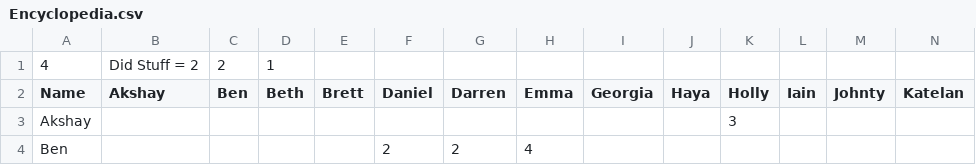
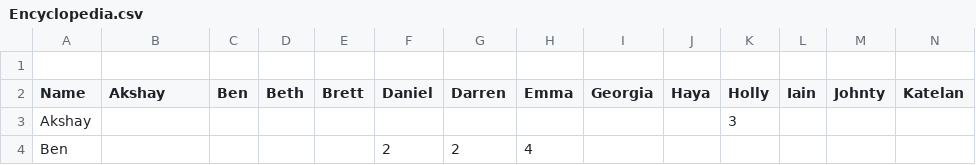
Before and after one commit to PeterMathie/csv, a CSV file: Encyclopedia.csv, drawn as a sheet; only a part is shown; rows hold the shown columns only; the diff names each change by its address in the sheet, - before the commit and + after, or states it on an @@ line.

Commit message:
Update Encyclopedia.csv

```diff
--- a/Encyclopedia.csv
+++ b/Encyclopedia.csv
-row 1: 4 | Did Stuff = 2 | 2 | 1
+row 1: (empty)
```
